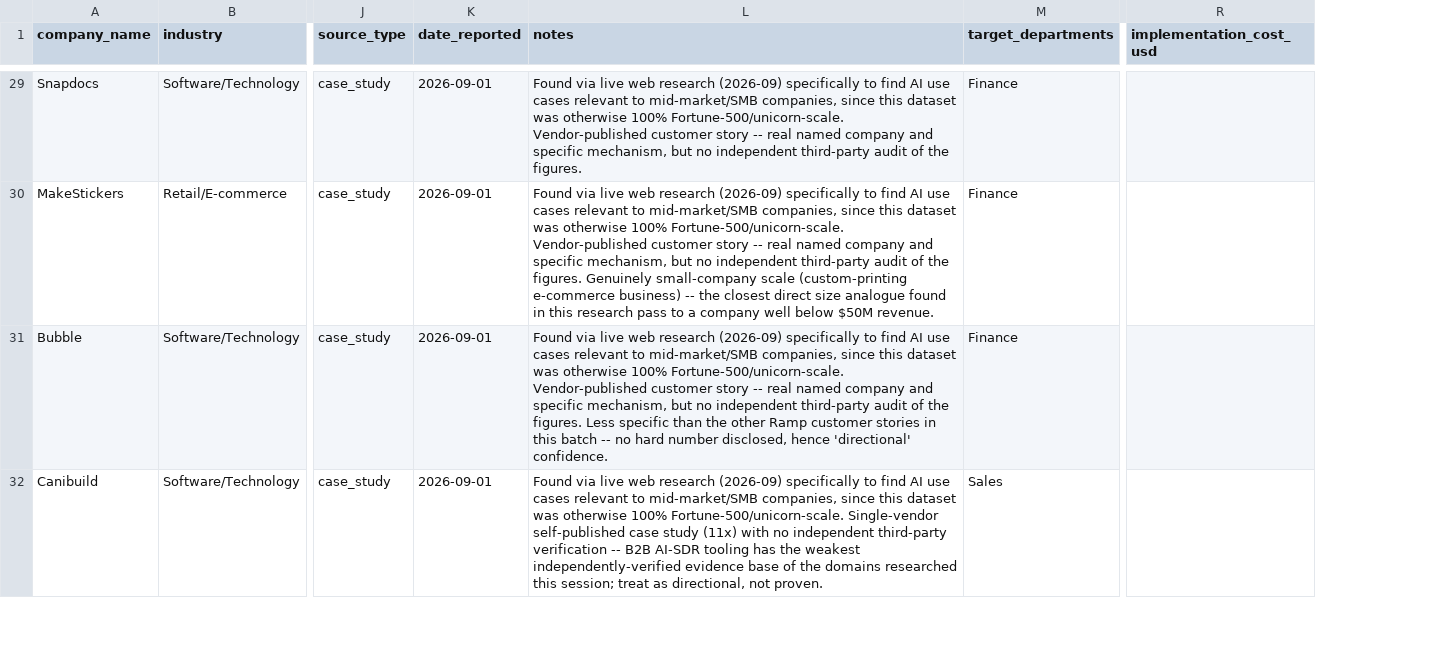
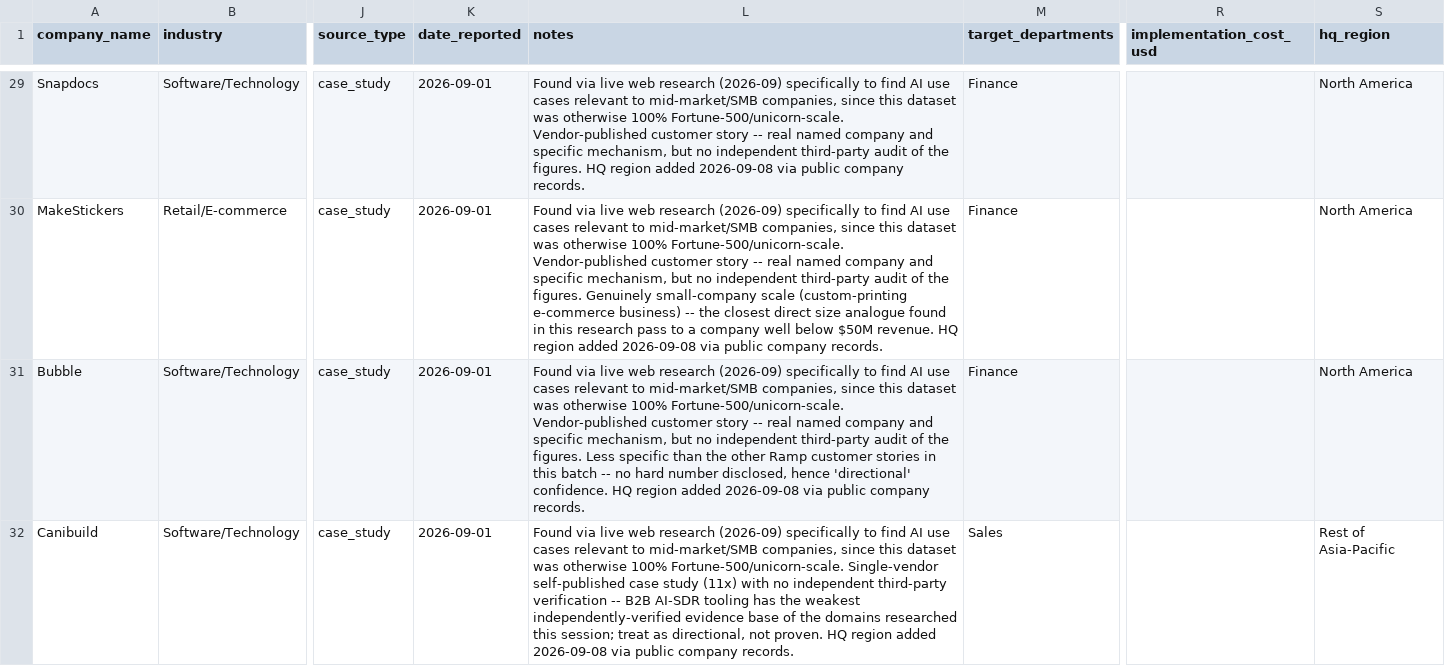
Before and after one commit to christoph-wagner-berlin/agentic-use-case-mapper, a CSV file: data/seed/company_case_studies_seed.csv, drawn as a sheet; only a part is shown, gaps mark what is left out; the diff covers the shown part only; the diff names each change by its address in the sheet, - before the commit and + after, or states it on an @@ line.

```diff
--- a/data/seed/company_case_studies_seed.csv
+++ b/data/seed/company_case_studies_seed.csv
+column S (hq_region), rows 29-32: North America | North America | North America | Rest of Asia-Pacific
-L29 (notes): …the figures.
+L29 (notes): …the figures. HQ region added 2026-09-08 via public company records.
-L30 (notes): …$50M revenue.
+L30 (notes): …$50M revenue. HQ region added 2026-09-08 via public company records.
-L31 (notes): …'directional' confidence.
+L31 (notes): …'directional' confidence. HQ region added 2026-09-08 via public company records.
-L32 (notes): …not proven.
+L32 (notes): …not proven. HQ region added 2026-09-08 via public company records.
```
Also changed, not shown: 31 edited cells elsewhere in this file, data/seed/enterprise_ai_startups_seed.csv, 9 other files.
